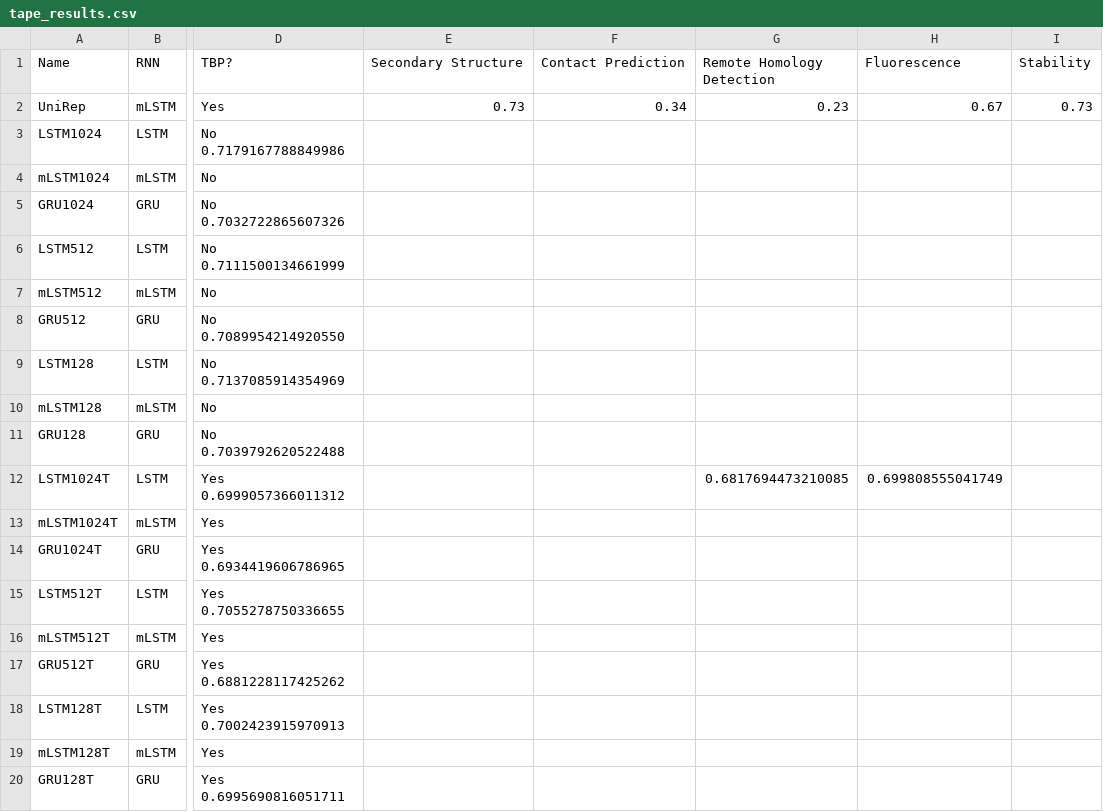
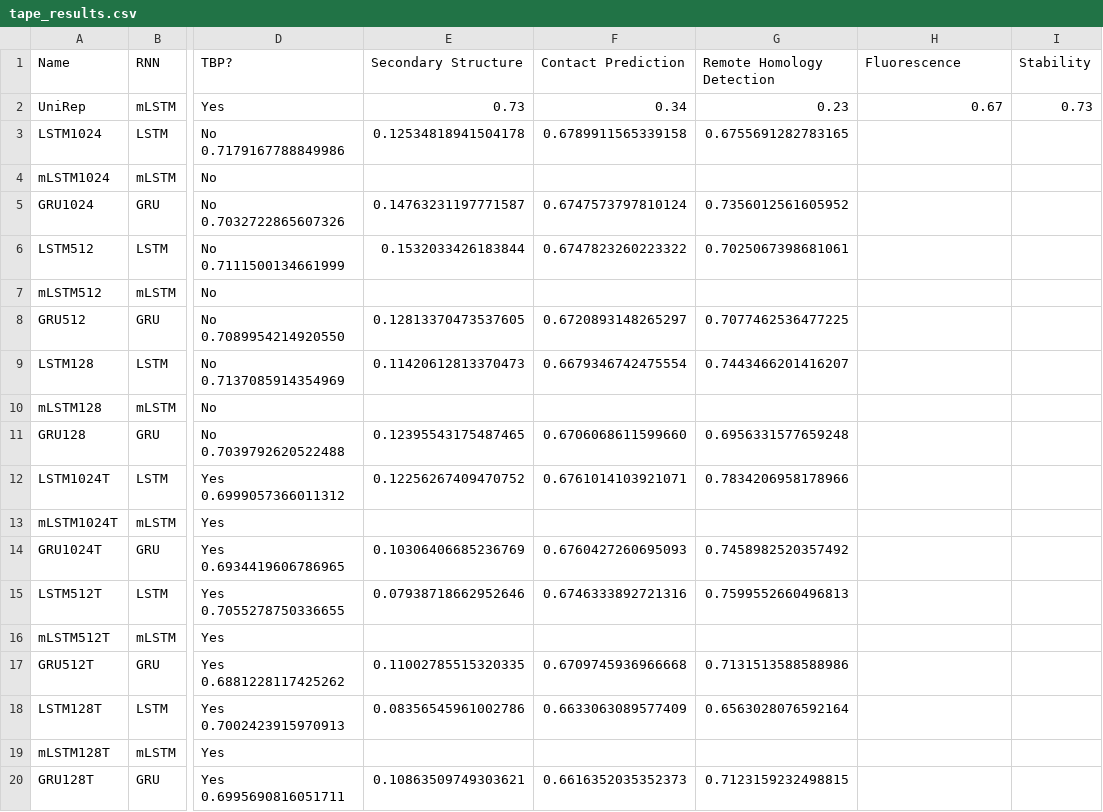
Before and after one commit to leetemil/unirep_project, a CSV file: results/tape_results.csv, drawn as a sheet; only a part is shown, gaps mark what is left out; the diff names each change by its address in the sheet, - before the commit and + after, or states it on an @@ line.

Commit message:
Accuracy fix and results

```diff
--- a/results/tape_results.csv
+++ b/results/tape_results.csv
-E3 (Secondary Structure): (empty)
+E3 (Secondary Structure): 0.12534818941504178
-F3 (Contact Prediction): (empty)
+F3 (Contact Prediction): 0.6789911565339158
-G3 (Remote Homology Detection): (empty)
+G3 (Remote Homology Detection): 0.6755691282783165
-E5 (Secondary Structure): (empty)
+E5 (Secondary Structure): 0.14763231197771587
-F5 (Contact Prediction): (empty)
+F5 (Contact Prediction): 0.6747573797810124
-G5 (Remote Homology Detection): (empty)
+G5 (Remote Homology Detection): 0.7356012561605952
-E6 (Secondary Structure): (empty)
+E6 (Secondary Structure): 0.1532033426183844
-F6 (Contact Prediction): (empty)
+F6 (Contact Prediction): 0.6747823260223322
-G6 (Remote Homology Detection): (empty)
+G6 (Remote Homology Detection): 0.7025067398681061
-E8 (Secondary Structure): (empty)
+E8 (Secondary Structure): 0.12813370473537605
-F8 (Contact Prediction): (empty)
+F8 (Contact Prediction): 0.6720893148265297
-G8 (Remote Homology Detection): (empty)
+G8 (Remote Homology Detection): 0.7077462536477225
-E9 (Secondary Structure): (empty)
+E9 (Secondary Structure): 0.11420612813370473
-F9 (Contact Prediction): (empty)
+F9 (Contact Prediction): 0.6679346742475554
-G9 (Remote Homology Detection): (empty)
+G9 (Remote Homology Detection): 0.7443466201416207
-E11 (Secondary Structure): (empty)
+E11 (Secondary Structure): 0.12395543175487465
-F11 (Contact Prediction): (empty)
+F11 (Contact Prediction): 0.6706068611599660
-G11 (Remote Homology Detection): (empty)
+G11 (Remote Homology Detection): 0.6956331577659248
-E12 (Secondary Structure): (empty)
+E12 (Secondary Structure): 0.12256267409470752
-F12 (Contact Prediction): (empty)
+F12 (Contact Prediction): 0.6761014103921071
-G12 (Remote Homology Detection): 0.6817694473210085
+G12 (Remote Homology Detection): 0.7834206958178966
-H12 (Fluorescence): 0.699808555041749
+H12 (Fluorescence): (empty)
-E14 (Secondary Structure): (empty)
+E14 (Secondary Structure): 0.10306406685236769
-F14 (Contact Prediction): (empty)
+F14 (Contact Prediction): 0.6760427260695093
-G14 (Remote Homology Detection): (empty)
+G14 (Remote Homology Detection): 0.7458982520357492
-E15 (Secondary Structure): (empty)
+E15 (Secondary Structure): 0.07938718662952646
-F15 (Contact Prediction): (empty)
+F15 (Contact Prediction): 0.6746333892721316
-G15 (Remote Homology Detection): (empty)
+G15 (Remote Homology Detection): 0.7599552660496813
-E17 (Secondary Structure): (empty)
+E17 (Secondary Structure): 0.11002785515320335
-F17 (Contact Prediction): (empty)
+F17 (Contact Prediction): 0.6709745936966668
-G17 (Remote Homology Detection): (empty)
+G17 (Remote Homology Detection): 0.7131513588588986
-E18 (Secondary Structure): (empty)
+E18 (Secondary Structure): 0.08356545961002786
-F18 (Contact Prediction): (empty)
+F18 (Contact Prediction): 0.6633063089577409
-G18 (Remote Homology Detection): (empty)
+G18 (Remote Homology Detection): 0.6563028076592164
-E20 (Secondary Structure): (empty)
+E20 (Secondary Structure): 0.10863509749303621
-F20 (Contact Prediction): (empty)
+F20 (Contact Prediction): 0.6616352035352373
-G20 (Remote Homology Detection): (empty)
+G20 (Remote Homology Detection): 0.7123159232498815
```
Also changed, not shown: 2 other files.
